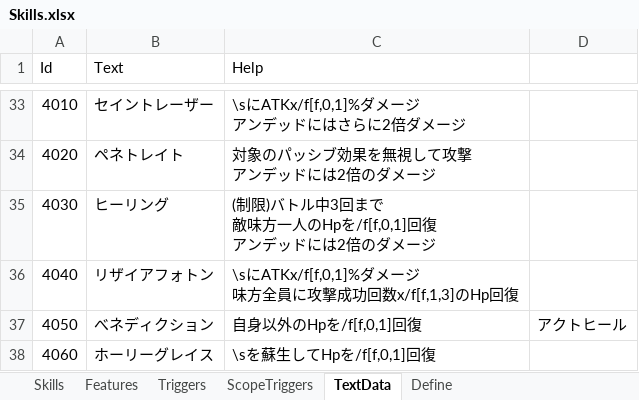
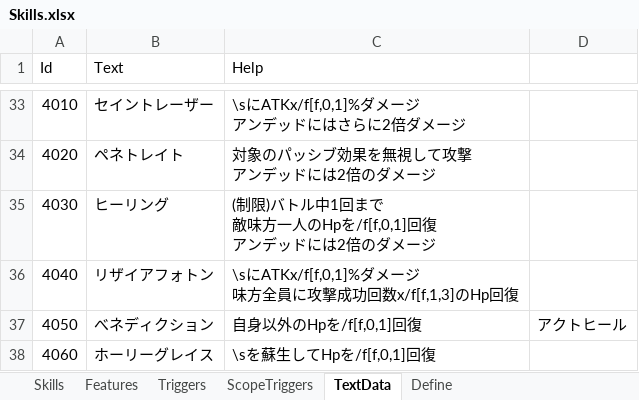
Before and after one commit to seedsclaft/hibikakeut, an Excel workbook: Assets/Data/Skills.xlsx, sheet TextData, drawn as a sheet; only a part is shown, gaps mark what is left out; values as stored, in another font and other column widths than the file's, no borders; the diff names each change by its address in the sheet, - before the commit and + after, or states it on an @@ line.

```diff
--- a/Assets/Data/Skills.xlsx (sheet TextData)
+++ b/Assets/Data/Skills.xlsx (sheet TextData)
-C35 (Help): …バトル中3回まで…
+C35 (Help): …バトル中1回まで…
```
Also changed, not shown: sheet Triggers, 6 other files.
